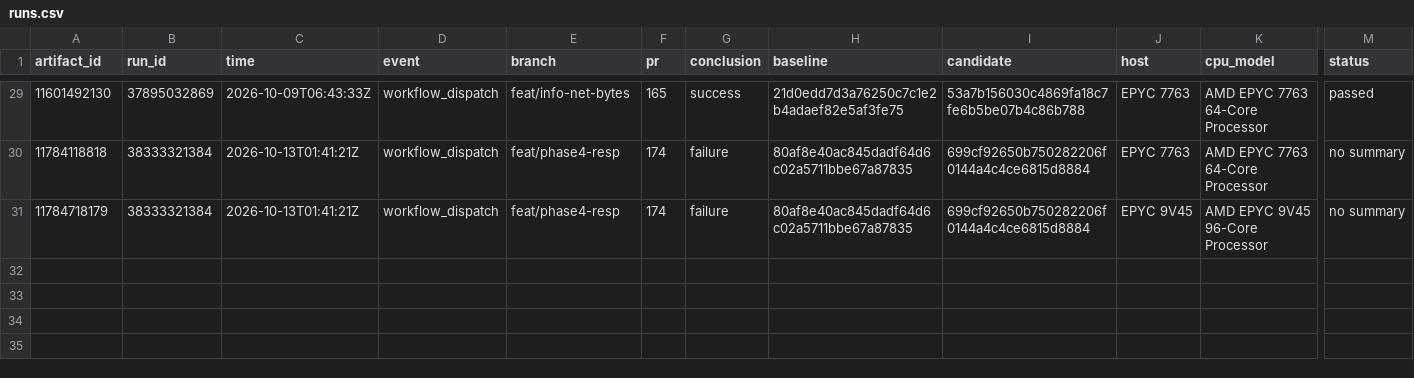
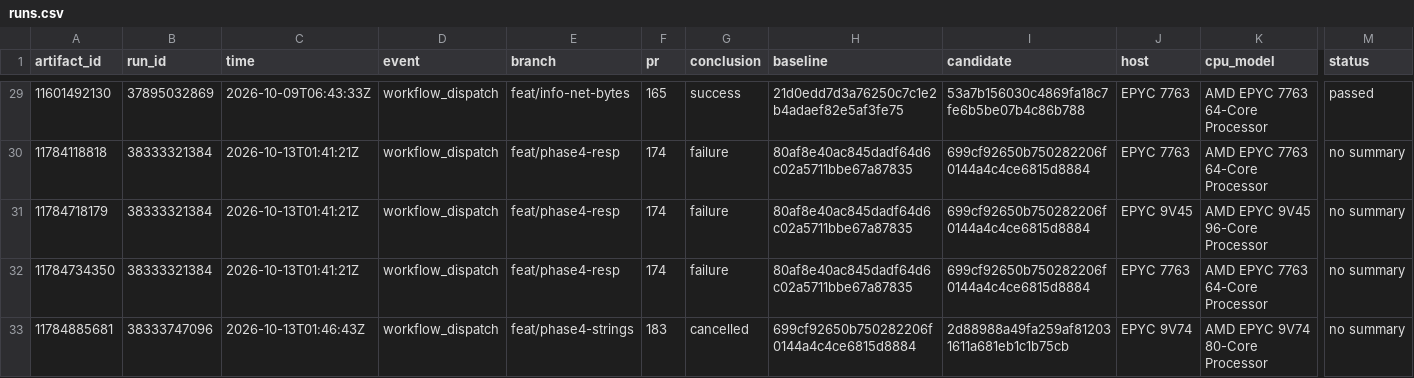
Before and after one commit to brandopakel/keel, a CSV file: matched-everysec/runs.csv, drawn as a sheet; only a part is shown, gaps mark what is left out; rows hold the shown columns only; the diff names each change by its address in the sheet, - before the commit and + after, or states it on an @@ line.

```diff
--- a/matched-everysec/runs.csv
+++ b/matched-everysec/runs.csv
+row 32: 11784734350 | 38333321384 | 2026-10-13T01:41:21Z | workflow_dispatch | feat/phase4-resp | 174 | failure | 80af8e40ac845dadf64d6c02a5711bbe67a87835 | 699cf92650b750282206f0144a4c4ce6815d8884 | EPYC 7763 | AMD EPYC 7763 64-Core Processor | no summary
+row 33: 11784885681 | 38333747096 | 2026-10-13T01:46:43Z | workflow_dispatch | feat/phase4-strings | 183 | cancelled | 699cf92650b750282206f0144a4c4ce6815d8884 | 2d88988a49fa259af812031611a681eb1c1b75cb | EPYC 9V74 | AMD EPYC 9V74 80-Core Processor | no summary
```
Also changed, not shown: command-path/runs.csv, matched/runs.csv, 1 other file.
